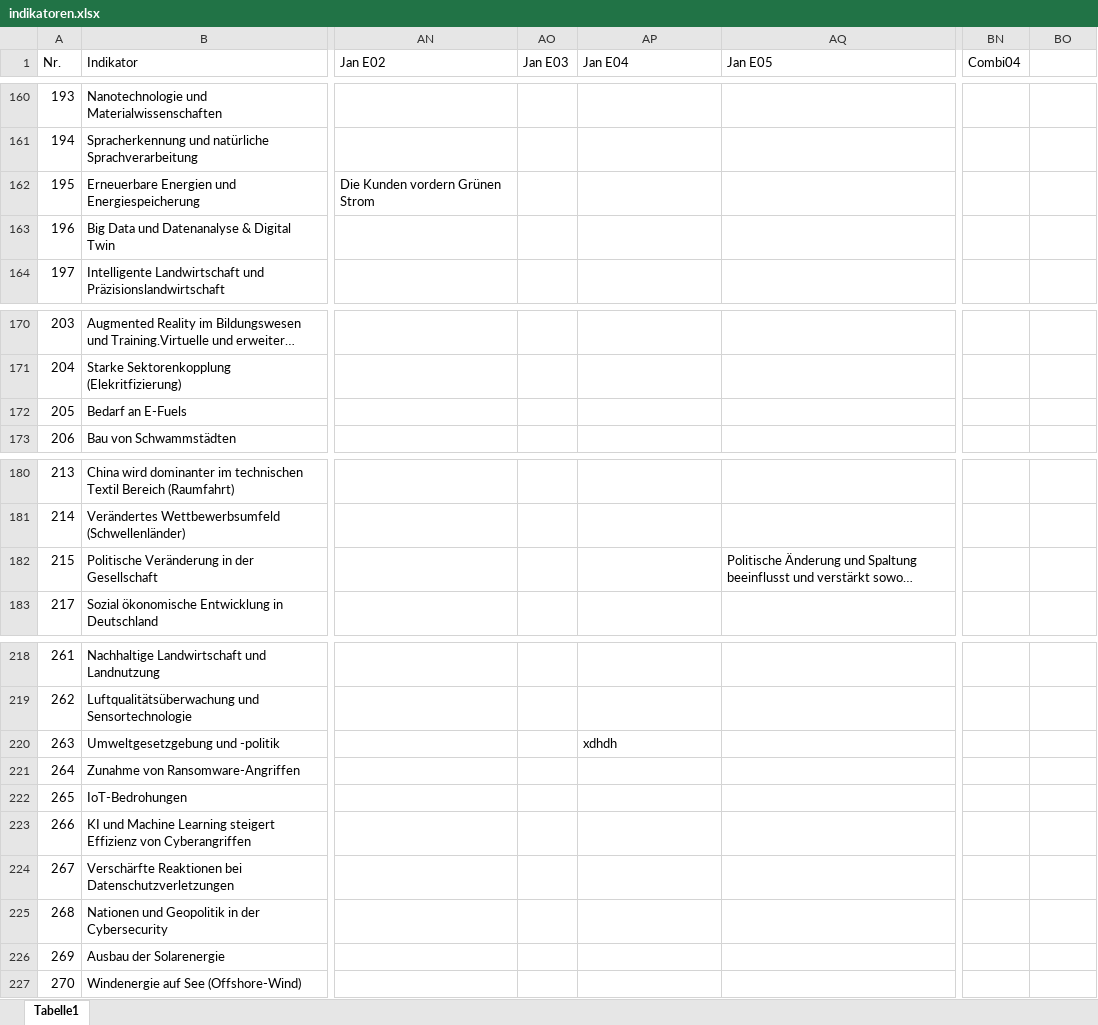
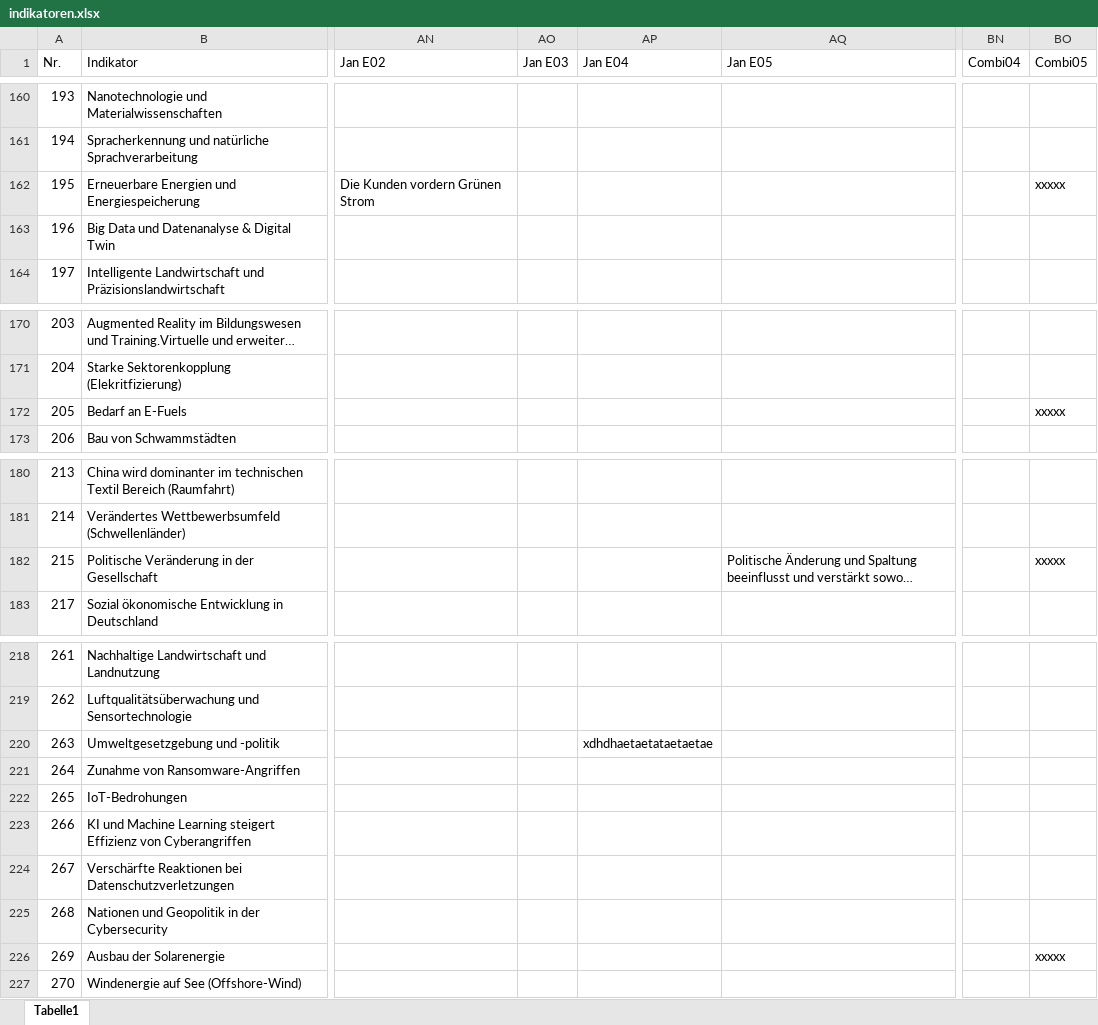
Before and after one commit to clausenk/Projekt2023, an Excel workbook: indikatoren.xlsx, sheet Tabelle1, drawn as a sheet; only a part is shown, gaps mark what is left out; long unchanged cells end in …; values as stored, in another font and other column widths than the file's, no cell formats; the diff covers the shown part only; the diff names each change by its address in the sheet, - before the commit and + after, or states it on an @@ line.

```diff
--- a/indikatoren.xlsx (sheet Tabelle1)
+++ b/indikatoren.xlsx (sheet Tabelle1)
-BO1: (empty)
+BO1: Combi05
-BO162 (Combi05): (empty)
+BO162 (Combi05): xxxxx
-BO172 (Combi05): (empty)
+BO172 (Combi05): xxxxx
-BO182 (Combi05): (empty)
+BO182 (Combi05): xxxxx
-AP220 (Jan E04): xdhdh
+AP220 (Jan E04): xdhdhaetaetataetaetae
-BO226 (Combi05): (empty)
+BO226 (Combi05): xxxxx
```
Also changed, not shown: 22 edited cells elsewhere in this sheet, cell formats, Szenario/Szenario.xlsx.
